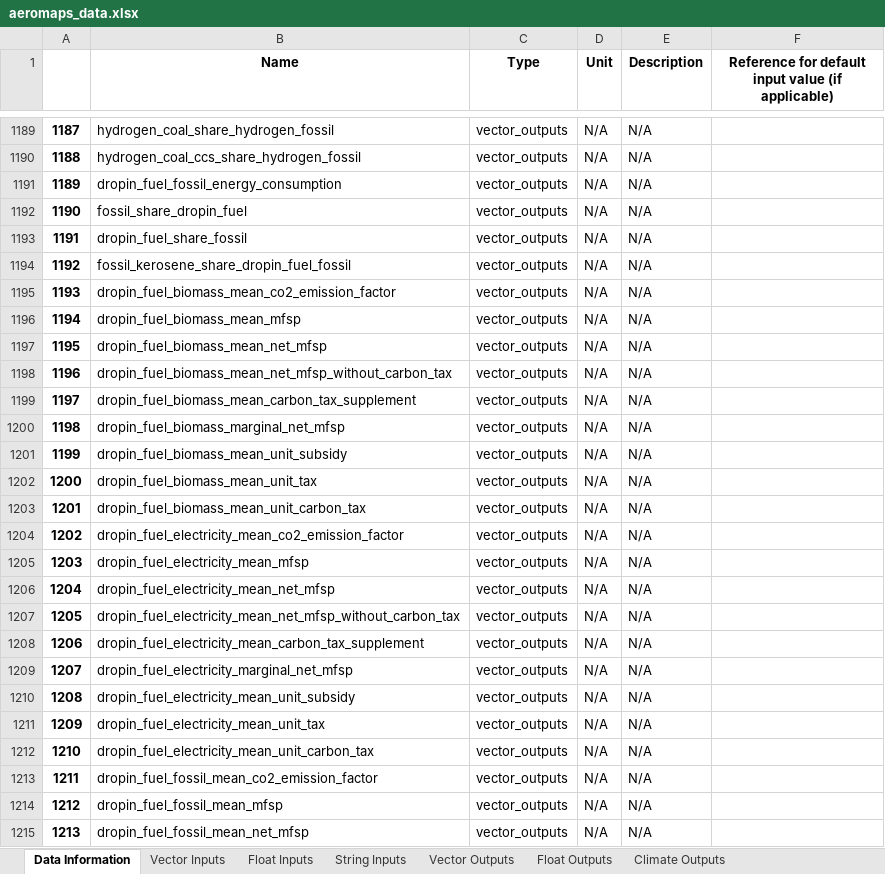
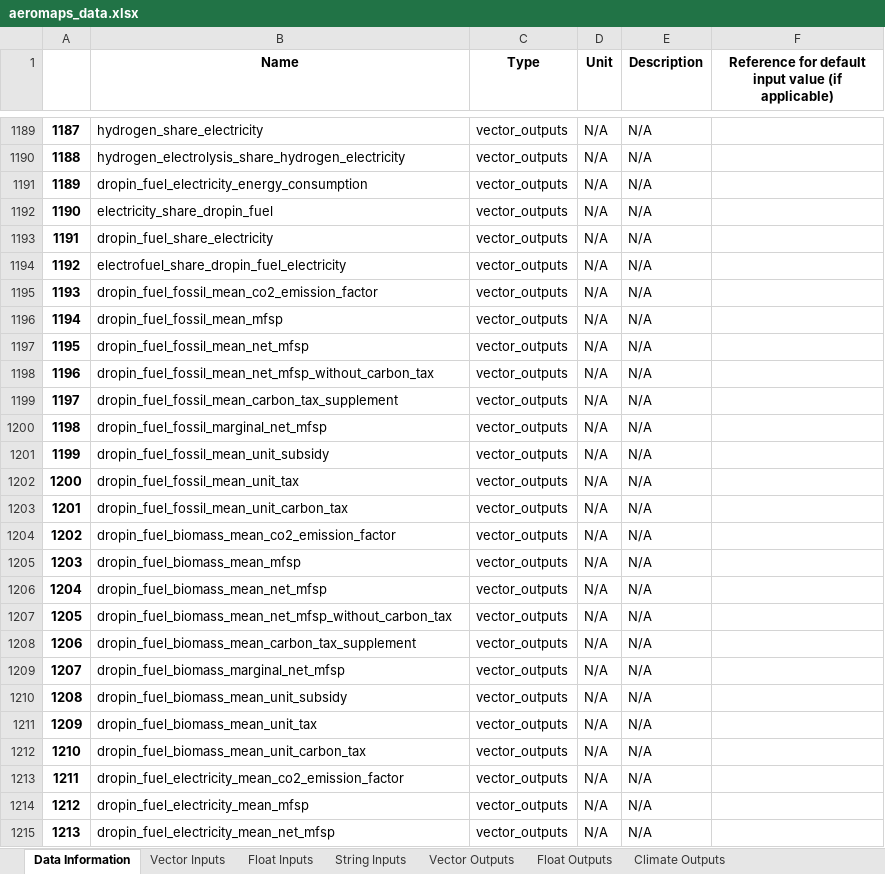
Before and after one commit to AeroMAPS/AeroMAPS, an Excel workbook: aeromaps/notebooks/tutorials/run_a_basic_calculation/aeromaps_data.xlsx, sheet Data Information, drawn as a sheet; only a part is shown, gaps mark what is left out; values as stored, in another font and other column widths than the file's, no borders; 1 other sheet too large or unreadable and not compared; the diff covers the shown part only; the diff names each change by its address in the sheet, - before the commit and + after, or states it on an @@ line.

```diff
--- a/aeromaps/notebooks/tutorials/run_a_basic_calculation/aeromaps_data.xlsx (sheet Data Information)
+++ b/aeromaps/notebooks/tutorials/run_a_basic_calculation/aeromaps_data.xlsx (sheet Data Information)
-B1189 (Name): hydrogen_coal_share_hydrogen_fossil
+B1189 (Name): hydrogen_share_electricity
-B1190 (Name): hydrogen_coal_ccs_share_hydrogen_fossil
+B1190 (Name): hydrogen_electrolysis_share_hydrogen_electricity
-B1191 (Name): dropin_fuel_fossil_energy_consumption
+B1191 (Name): dropin_fuel_electricity_energy_consumption
-B1192 (Name): fossil_share_dropin_fuel
+B1192 (Name): electricity_share_dropin_fuel
-B1193 (Name): dropin_fuel_share_fossil
+B1193 (Name): dropin_fuel_share_electricity
-B1194 (Name): fossil_kerosene_share_dropin_fuel_fossil
+B1194 (Name): electrofuel_share_dropin_fuel_electricity
-B1195 (Name): dropin_fuel_biomass_mean_co2_emission_factor
+B1195 (Name): dropin_fuel_fossil_mean_co2_emission_factor
-B1196 (Name): dropin_fuel_biomass_mean_mfsp
+B1196 (Name): dropin_fuel_fossil_mean_mfsp
-B1197 (Name): dropin_fuel_biomass_mean_net_mfsp
+B1197 (Name): dropin_fuel_fossil_mean_net_mfsp
-B1198 (Name): dropin_fuel_biomass_mean_net_mfsp_without_carbon_tax
+B1198 (Name): dropin_fuel_fossil_mean_net_mfsp_without_carbon_tax
-B1199 (Name): dropin_fuel_biomass_mean_carbon_tax_supplement
+B1199 (Name): dropin_fuel_fossil_mean_carbon_tax_supplement
-B1200 (Name): dropin_fuel_biomass_marginal_net_mfsp
+B1200 (Name): dropin_fuel_fossil_marginal_net_mfsp
-B1201 (Name): dropin_fuel_biomass_mean_unit_subsidy
+B1201 (Name): dropin_fuel_fossil_mean_unit_subsidy
-B1202 (Name): dropin_fuel_biomass_mean_unit_tax
+B1202 (Name): dropin_fuel_fossil_mean_unit_tax
-B1203 (Name): dropin_fuel_biomass_mean_unit_carbon_tax
+B1203 (Name): dropin_fuel_fossil_mean_unit_carbon_tax
-B1204 (Name): dropin_fuel_electricity_mean_co2_emission_factor
+B1204 (Name): dropin_fuel_biomass_mean_co2_emission_factor
-B1205 (Name): dropin_fuel_electricity_mean_mfsp
+B1205 (Name): dropin_fuel_biomass_mean_mfsp
-B1206 (Name): dropin_fuel_electricity_mean_net_mfsp
+B1206 (Name): dropin_fuel_biomass_mean_net_mfsp
-B1207 (Name): dropin_fuel_electricity_mean_net_mfsp_without_carbon_tax
+B1207 (Name): dropin_fuel_biomass_mean_net_mfsp_without_carbon_tax
-B1208 (Name): dropin_fuel_electricity_mean_carbon_tax_supplement
+B1208 (Name): dropin_fuel_biomass_mean_carbon_tax_supplement
-B1209 (Name): dropin_fuel_electricity_marginal_net_mfsp
+B1209 (Name): dropin_fuel_biomass_marginal_net_mfsp
-B1210 (Name): dropin_fuel_electricity_mean_unit_subsidy
+B1210 (Name): dropin_fuel_biomass_mean_unit_subsidy
-B1211 (Name): dropin_fuel_electricity_mean_unit_tax
+B1211 (Name): dropin_fuel_biomass_mean_unit_tax
-B1212 (Name): dropin_fuel_electricity_mean_unit_carbon_tax
+B1212 (Name): dropin_fuel_biomass_mean_unit_carbon_tax
-B1213 (Name): dropin_fuel_fossil_mean_co2_emission_factor
+B1213 (Name): dropin_fuel_electricity_mean_co2_emission_factor
-B1214 (Name): dropin_fuel_fossil_mean_mfsp
+B1214 (Name): dropin_fuel_electricity_mean_mfsp
-B1215 (Name): dropin_fuel_fossil_mean_net_mfsp
+B1215 (Name): dropin_fuel_electricity_mean_net_mfsp
```
Also changed, not shown: 146 edited cells elsewhere in this sheet, 2 other files.
